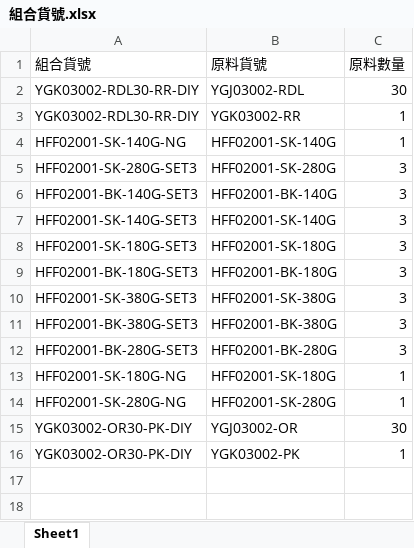
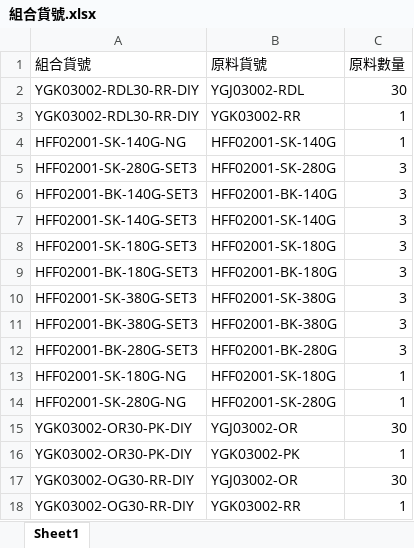
Before and after one commit to lee2nd/e-commerce-ERP-system-streamlit-app, an Excel workbook: data/組合貨號.xlsx, sheet Sheet1, drawn as a sheet; values as stored, in another font and other column widths than the file's, no borders; the diff names each change by its address in the sheet, - before the commit and + after, or states it on an @@ line.

Commit message:
chore: update 組合貨號.xlsx

```diff
--- a/data/組合貨號.xlsx (sheet Sheet1)
+++ b/data/組合貨號.xlsx (sheet Sheet1)
+row 17: YGK03002-OG30-RR-DIY | YGJ03002-OR | 30
+row 18: YGK03002-OG30-RR-DIY | YGK03002-RR | 1
```
